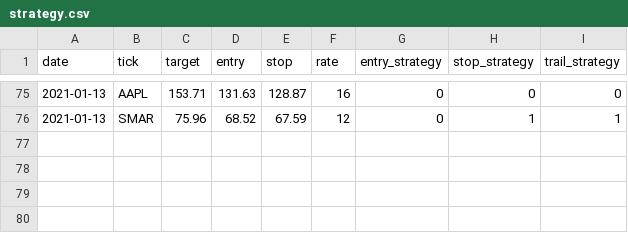
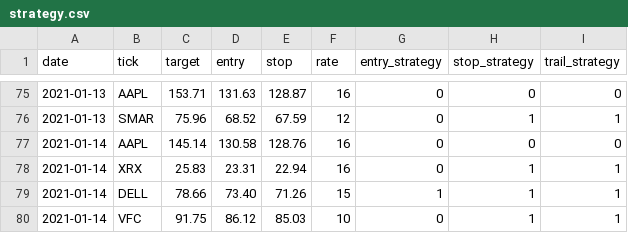
Before and after one commit to Onenightcarnival/power_alpha_sophomore, a CSV file: strategy.csv, drawn as a sheet; only a part is shown, gaps mark what is left out; the diff names each change by its address in the sheet, - before the commit and + after, or states it on an @@ line.

```diff
--- a/strategy.csv
+++ b/strategy.csv
+row 77: 2021-01-14 | AAPL | 145.14 | 130.58 | 128.76 | 16 | 0 | 0 | 0
+row 78: 2021-01-14 | XRX | 25.83 | 23.31 | 22.94 | 16 | 0 | 1 | 1
+row 79: 2021-01-14 | DELL | 78.66 | 73.40 | 71.26 | 15 | 1 | 1 | 1
+row 80: 2021-01-14 | VFC | 91.75 | 86.12 | 85.03 | 10 | 0 | 1 | 1
```
Also changed, not shown: triggered.csv.
